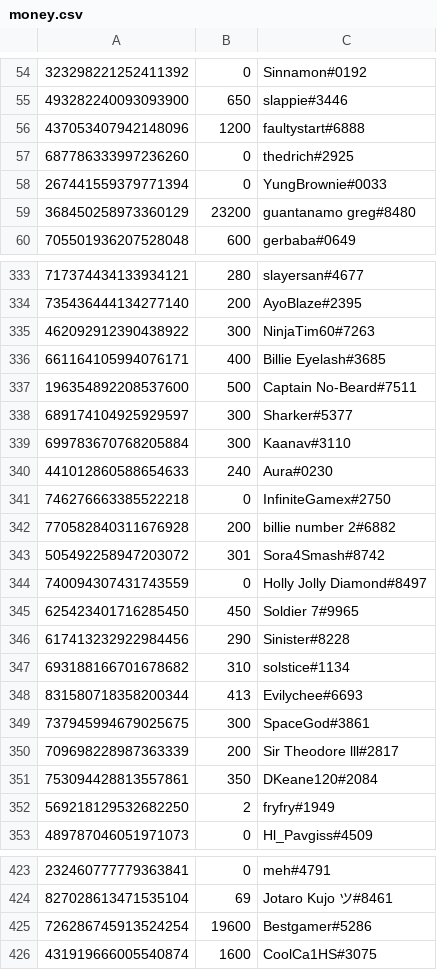
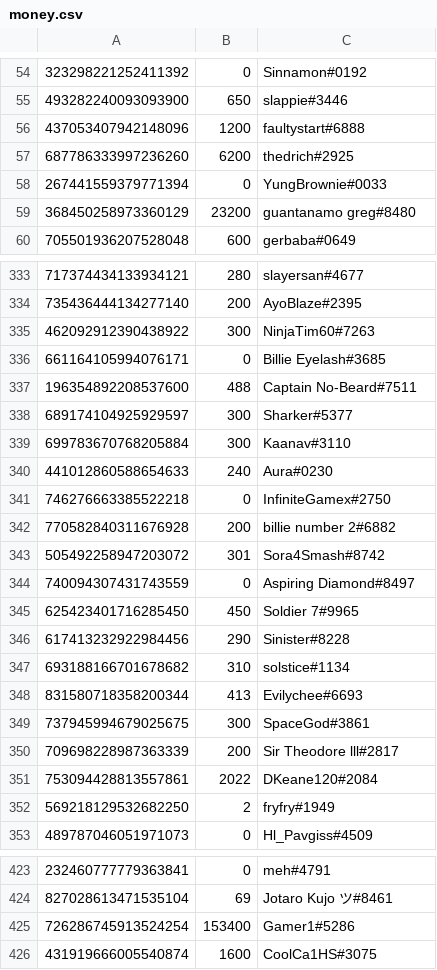
Before and after one commit to LevBernstein/BeardlessBot, a CSV file: resources/money.csv, drawn as a sheet; only a part is shown, gaps mark what is left out; the diff covers the shown part only.

```diff
--- a/resources/money.csv
+++ b/resources/money.csv
@@ -56,3 +56,3 @@
 437053407942148096,1200,faultystart#6888
-687786333997236260,0,thedrich#2925
+687786333997236260,6200,thedrich#2925
 267441559379771394,0,YungBrownie#0033
@@ -335,4 +335,4 @@
 462092912390438922,300,NinjaTim60#7263
-661164105994076171,400,Billie Eyelash#3685
-196354892208537600,500,Captain No-Beard#7511
+661164105994076171,0,Billie Eyelash#3685
+196354892208537600,488,Captain No-Beard#7511
 689174104925929597,300,Sharker#5377
@@ -343,3 +343,3 @@
 505492258947203072,301,Sora4Smash#8742
-740094307431743559,0,Holly Jolly Diamond#8497
+740094307431743559,0,Aspiring Diamond#8497
 625423401716285450,450,Soldier 7#9965
@@ -350,3 +350,3 @@
 709698228987363339,200,Sir Theodore lll#2817
-753094428813557861,350,DKeane120#2084
+753094428813557861,2022,DKeane120#2084
 569218129532682250,2,fryfry#1949
@@ -424,3 +424,3 @@
 827028613471535104,69,Jotaro Kujo ツ#8461
-726286745913524254,19600,Bestgamer#5286
+726286745913524254,153400,Gamer1#5286
 431919666005540874,1600,CoolCa1HS#3075
```
Also changed, not shown: 4 added rows and 7 edited cells elsewhere in this file, 5 other files.
